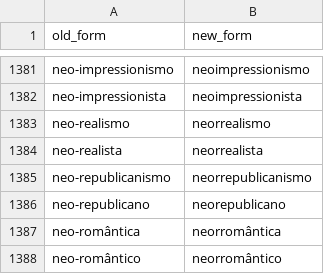
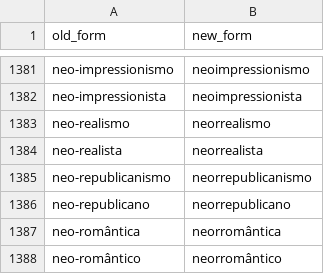
Before and after one commit to TigreGotico/tugalex, a CSV file: tugalex/data/acordo_ortografico_pt_BR.csv, drawn as a sheet; only a part is shown, gaps mark what is left out.

```diff
--- a/tugalex/data/acordo_ortografico_pt_BR.csv
+++ b/tugalex/data/acordo_ortografico_pt_BR.csv
@@ -1385,3 +1385,3 @@ neo-realista,neorrealista
 neo-republicanismo,neorrepublicanismo
-neo-republicano,neorepublicano
+neo-republicano,neorrepublicano
 neo-romântica,neorromântica
```
Also changed, not shown: tugalex/data/acordo_ortografico_pt_PT.csv, 1 other file.
